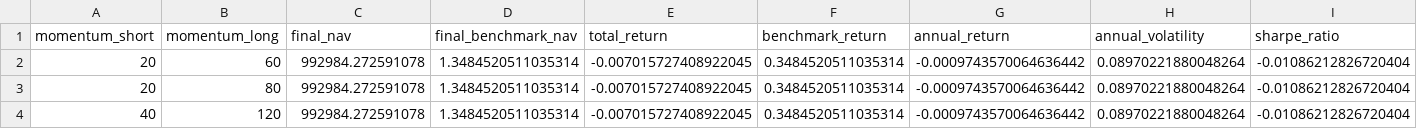
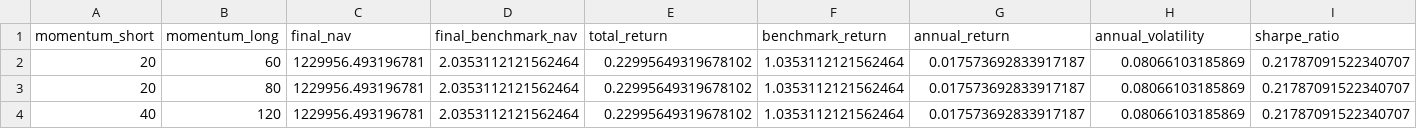
Before and after one commit to Yejianheng/003-quant-etf, a CSV file: data/scan_2_3.csv, drawn as a sheet; only a part is shown; the diff covers the shown part only; the diff names each change by its address in the sheet, - before the commit and + after, or states it on an @@ line.

```diff
--- a/data/scan_2_3.csv
+++ b/data/scan_2_3.csv
-C2:C4 (final_nav): 992984.272591078
+C2:C4 (final_nav): 1229956.493196781
-D2:D4 (final_benchmark_nav): 1.3484520511035314
+D2:D4 (final_benchmark_nav): 2.0353112121562464
-E2:E4 (total_return): -0.007015727408922045
+E2:E4 (total_return): 0.22995649319678102
-F2:F4 (benchmark_return): 0.3484520511035314
+F2:F4 (benchmark_return): 1.0353112121562464
-G2:G4 (annual_return): -0.0009743570064636442
+G2:G4 (annual_return): 0.017573692833917187
-H2:H4 (annual_volatility): 0.08970221880048264
+H2:H4 (annual_volatility): 0.08066103185869
-I2:I4 (sharpe_ratio): -0.01086212826720404
+I2:I4 (sharpe_ratio): 0.21787091522340707
```
Also changed, not shown: 6 edited cells elsewhere in this file, data/scan_2_14.csv, data/scan_2_4.csv, 17 other files.
